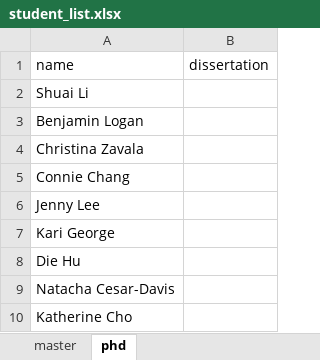
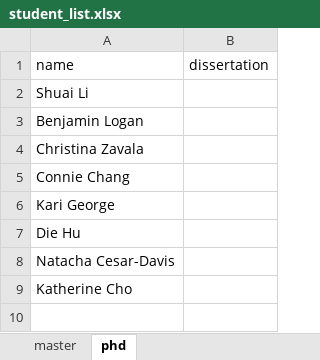
Before and after one commit to ozanj/heoc20grads, an Excel workbook: assets/data/student_list.xlsx, sheet phd, drawn as a sheet; values as stored, in another font and other column widths than the file's, no borders; the diff names each change by its address in the sheet, - before the commit and + after, or states it on an @@ line.

Commit message:
remove student from list

```diff
--- a/assets/data/student_list.xlsx (sheet phd)
+++ b/assets/data/student_list.xlsx (sheet phd)
-row 6: Jenny Lee
```
Also changed, not shown: 3 other files.
